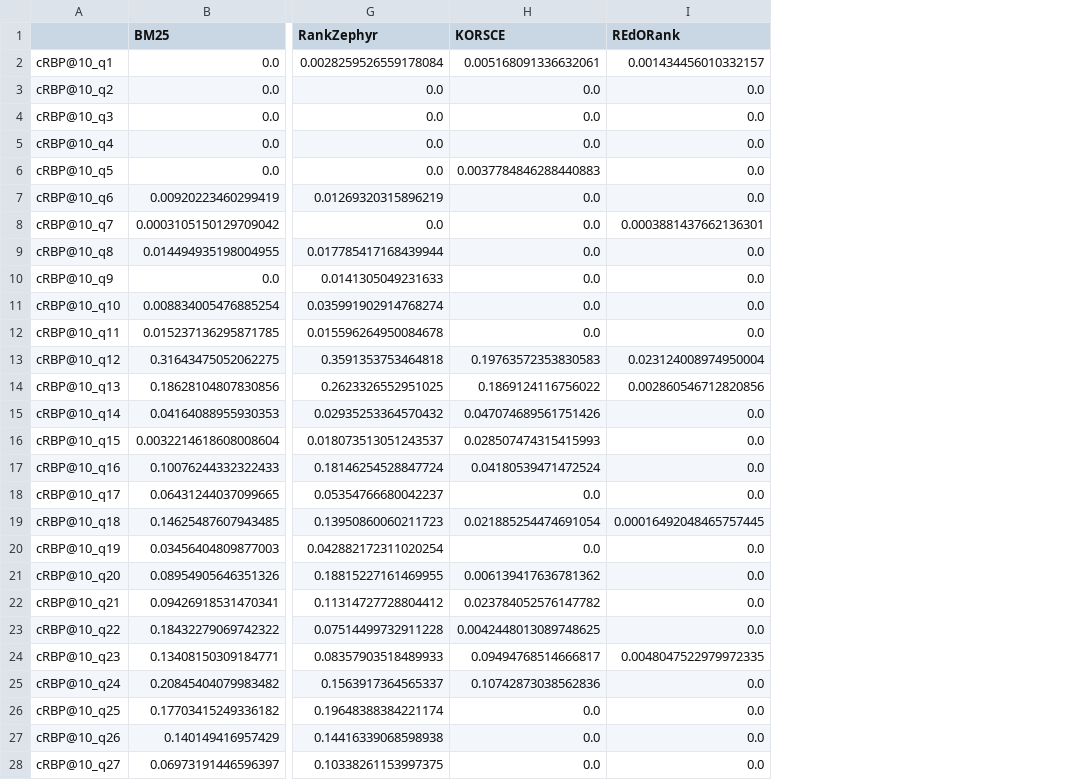
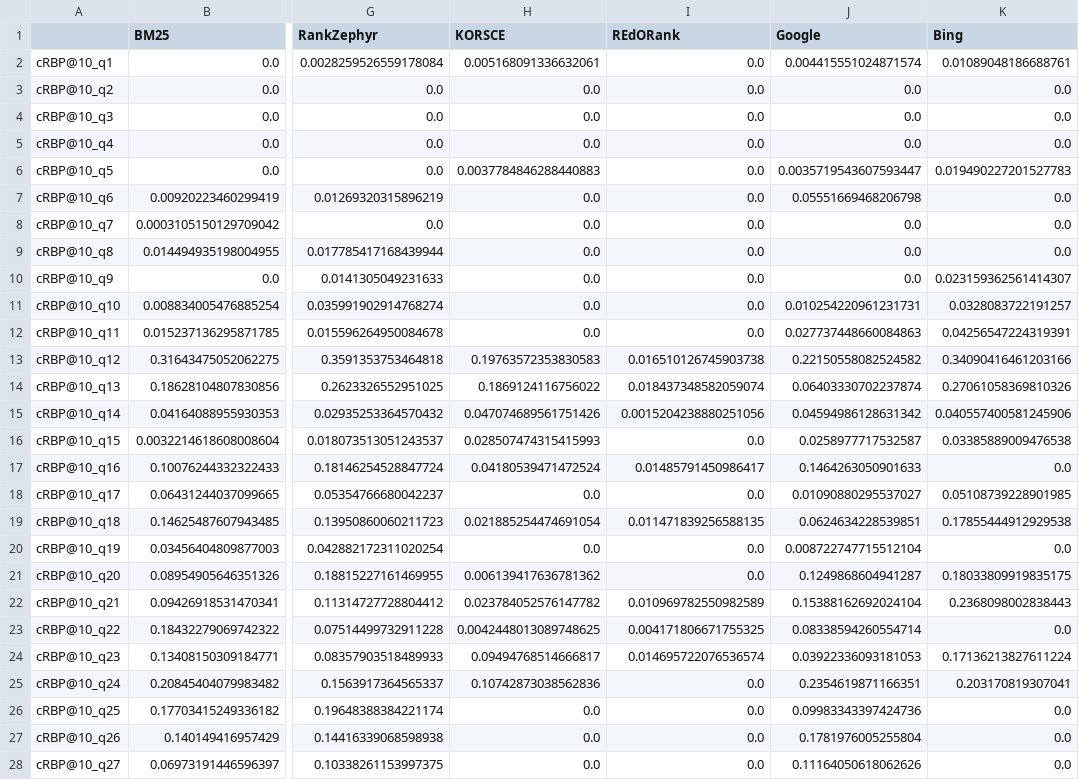
Before and after one commit to SOLandChildren/ChildCenteredEvaluation, a CSV file: code/results/kid-friend/query_wise/cRBP.csv, drawn as a sheet; only a part is shown, gaps mark what is left out; the diff covers the shown part only; the diff names each change by its address in the sheet, - before the commit and + after, or states it on an @@ line.

```diff
--- a/code/results/kid-friend/query_wise/cRBP.csv
+++ b/code/results/kid-friend/query_wise/cRBP.csv
+column J (Google), rows 2-28: 0.004415551024871574 | 0.0 | 0.0 | 0.0 | 0.0035719543607593447 | 0.05551669468206798 | 0.0 | 0.0 | 0.0 | 0.010254220961231731 | 0.027737448660084863 | 0.22150558082524582 | 0.06403330702237874 | 0.04594986128631342 | 0.0258977717532587 | 0.1464263050901633 | 0.01090880295537027 | 0.0624634228539851 | 0.008722747715512104 | 0.1249868604941287 | 0.15388162692024104 | 0.08338594260554714 | 0.03922336093181053 | 0.2354619871166351 | 0.09983343397424736 | 0.1781976005255804 | 0.11164050618062626
+column K (Bing), rows 2-28: 0.01089048186688761 | 0.0 | 0.0 | 0.0 | 0.019490227201527783 | 0.0 | 0.0 | 0.0 | 0.023159362561414307 | 0.0328083722191257 | 0.04256547224319391 | 0.34090416461203166 | 0.27061058369810326 | 0.040557400581245906 | 0.03385889009476538 | 0.0 | 0.05108739228901985 | 0.17855444912929538 | 0.0 | 0.18033809919835175 | 0.2368098002838443 | 0.0 | 0.17136213827611224 | 0.203170819307041 | 0.0 | 0.0 | 0.0
-I2 (REdORank): 0.001434456010332157
+I2 (REdORank): 0.0
-I8 (REdORank): 0.0003881437662136301
+I8 (REdORank): 0.0
-I13 (REdORank): 0.023124008974950004
+I13 (REdORank): 0.016510126745903738
-I14 (REdORank): 0.002860546712820856
+I14 (REdORank): 0.018437348582059074
-I15 (REdORank): 0.0
+I15 (REdORank): 0.0015204238880251056
-I17 (REdORank): 0.0
+I17 (REdORank): 0.01485791450986417
-I19 (REdORank): 0.00016492048465757445
+I19 (REdORank): 0.011471839256588135
-I22 (REdORank): 0.0
+I22 (REdORank): 0.010969782550982589
-I23 (REdORank): 0.0
+I23 (REdORank): 0.004171806671755325
-I24 (REdORank): 0.0048047522979972335
+I24 (REdORank): 0.014695722076536574
```
Also changed, not shown: 11 edited cells elsewhere in this file, code/results/kid-friend/query_wise/RBP.csv, code/results/kid-friend/query_wise/edu_eval.csv, 27 other files.
